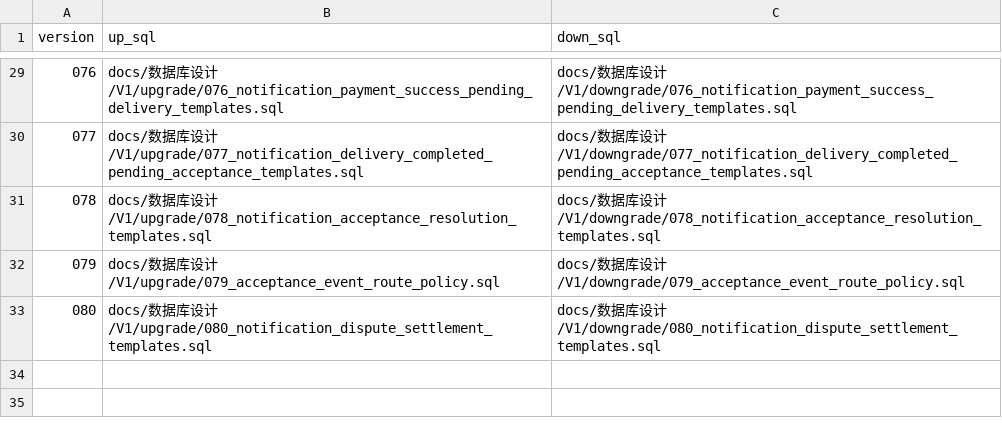
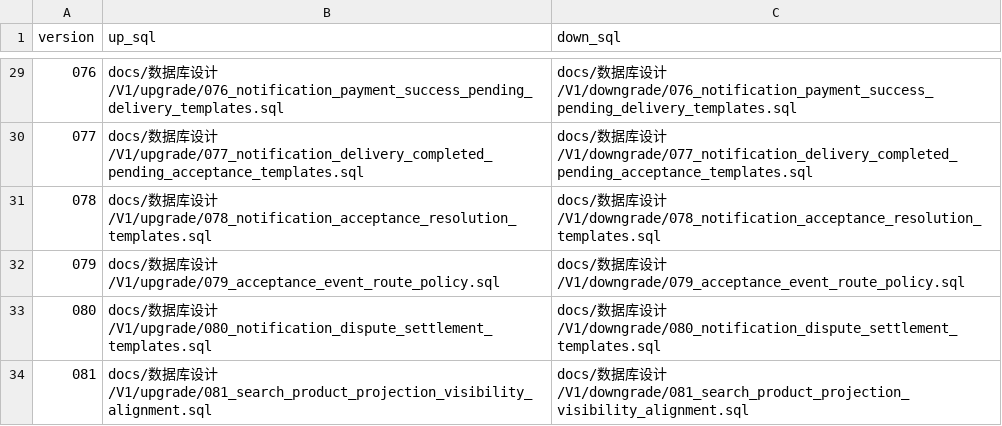
Before and after one commit to ActorLancer/DQ, a CSV file: db/migrations/v1/manifest.csv, drawn as a sheet; only a part is shown, gaps mark what is left out.

Commit message:
SEARCHREC-002 align product search projection visibility

```diff
--- a/db/migrations/v1/manifest.csv
+++ b/db/migrations/v1/manifest.csv
@@ -33 +33,2 @@ version,up_sql,down_sql
 080,docs/数据库设计/V1/upgrade/080_notification_dispute_settlement_templates.sql,docs/数据库设计/V1/downgrade/080_notification_dispute_settlement_templates.sql
+081,docs/数据库设计/V1/upgrade/081_search_product_projection_visibility_alignment.sql,docs/数据库设计/V1/downgrade/081_search_product_projection_visibility_alignment.sql
```
Also changed, not shown: 11 other files.
